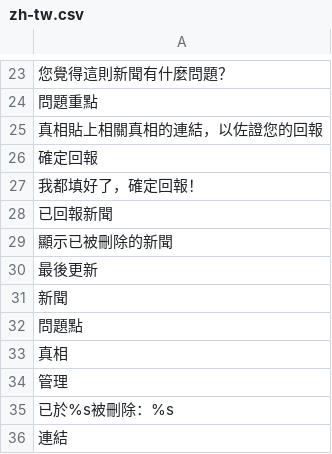
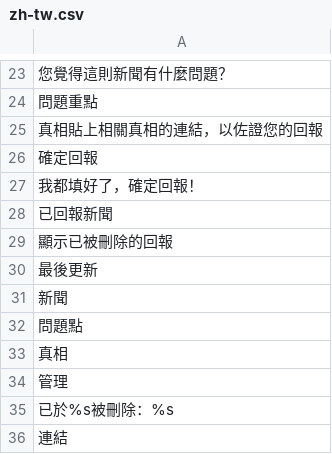
Before and after one commit to g0v/newshelper-backend, a CSV file: _backend/webdata/locales/zh-tw.csv, drawn as a sheet; only a part is shown, gaps mark what is left out; the diff names each change by its address in the sheet, - before the commit and + after, or states it on an @@ line.

Commit message:
Update zh-tw.csv

```diff
--- a/_backend/webdata/locales/zh-tw.csv
+++ b/_backend/webdata/locales/zh-tw.csv
-A29: 顯示已被刪除的新聞
+A29: 顯示已被刪除的回報
```
